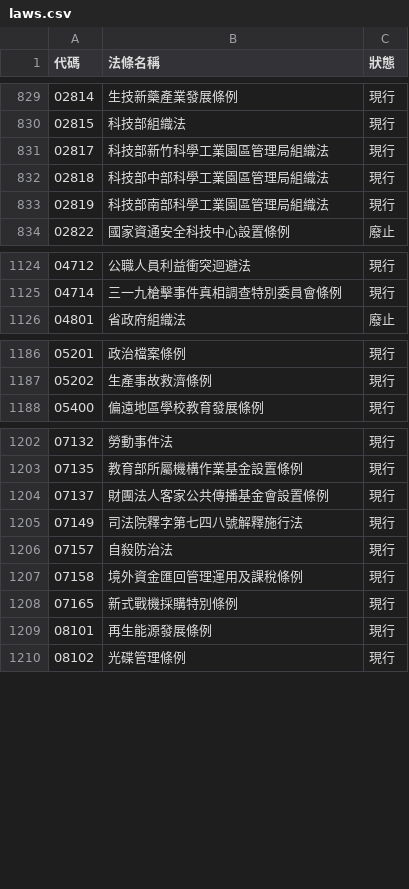
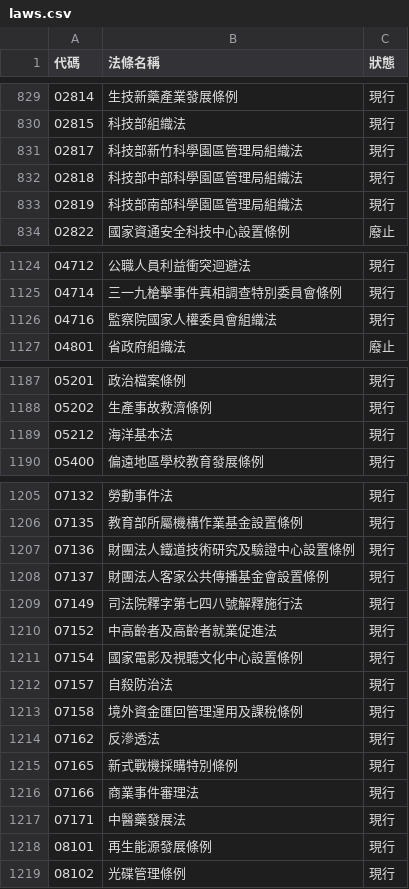
Before and after one commit to ronnywang/twlaw, a CSV file: laws.csv, drawn as a sheet; only a part is shown, gaps mark what is left out; the diff covers the shown part only.

```diff
--- a/laws.csv
+++ b/laws.csv
@@ -830,5 +830,5 @@
 02815,科技部組織法,現行
-02817,科技部新竹科學工業園區管理局組織法,現行
-02818,科技部中部科學工業園區管理局組織法,現行
-02819,科技部南部科學工業園區管理局組織法,現行
+02817,科技部新竹科學園區管理局組織法,現行
+02818,科技部中部科學園區管理局組織法,現行
+02819,科技部南部科學園區管理局組織法,現行
 02822,國家資通安全科技中心設置條例,廢止
@@ -1125,2 +1125,3 @@
 04714,三一九槍擊事件真相調查特別委員會條例,現行
+04716,監察院國家人權委員會組織法,現行
 04801,省政府組織法,廢止
@@ -1187,2 +1188,3 @@
 05202,生產事故救濟條例,現行
+05212,海洋基本法,現行
 05400,偏遠地區學校教育發展條例,現行
@@ -1203,7 +1206,13 @@
 07135,教育部所屬機構作業基金設置條例,現行
+07136,財團法人鐵道技術研究及驗證中心設置條例,現行
 07137,財團法人客家公共傳播基金會設置條例,現行
 07149,司法院釋字第七四八號解釋施行法,現行
+07152,中高齡者及高齡者就業促進法,現行
+07154,國家電影及視聽文化中心設置條例,現行
 07157,自殺防治法,現行
 07158,境外資金匯回管理運用及課稅條例,現行
+07162,反滲透法,現行
 07165,新式戰機採購特別條例,現行
+07166,商業事件審理法,現行
+07171,中醫藥發展法,現行
 08101,再生能源發展條例,現行
```
Also changed, not shown: 2 added rows and 4 edited cells elsewhere in this file, 2 other files.
